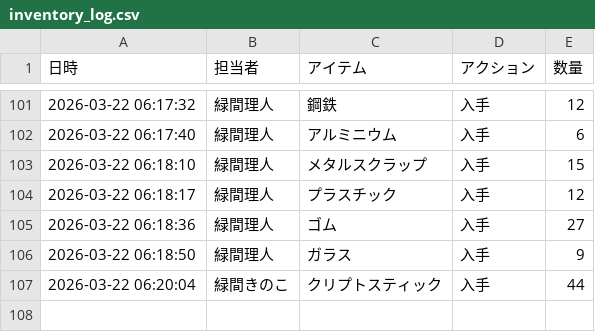
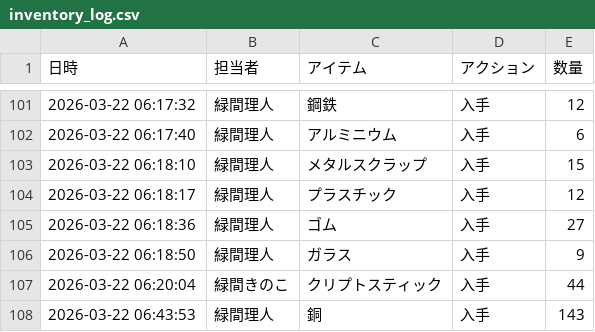
Before and after one commit to Lichtmido/midorima_material_inventory_management, a CSV file: inventory_log.csv, drawn as a sheet; only a part is shown, gaps mark what is left out; the diff names each change by its address in the sheet, - before the commit and + after, or states it on an @@ line.

Commit message:
Inventory Update: 2026-03-22 06:43:53

```diff
--- a/inventory_log.csv
+++ b/inventory_log.csv
+row 108: 2026-03-22 06:43:53 | 緑間理人 | 銅 | 入手 | 143
```
